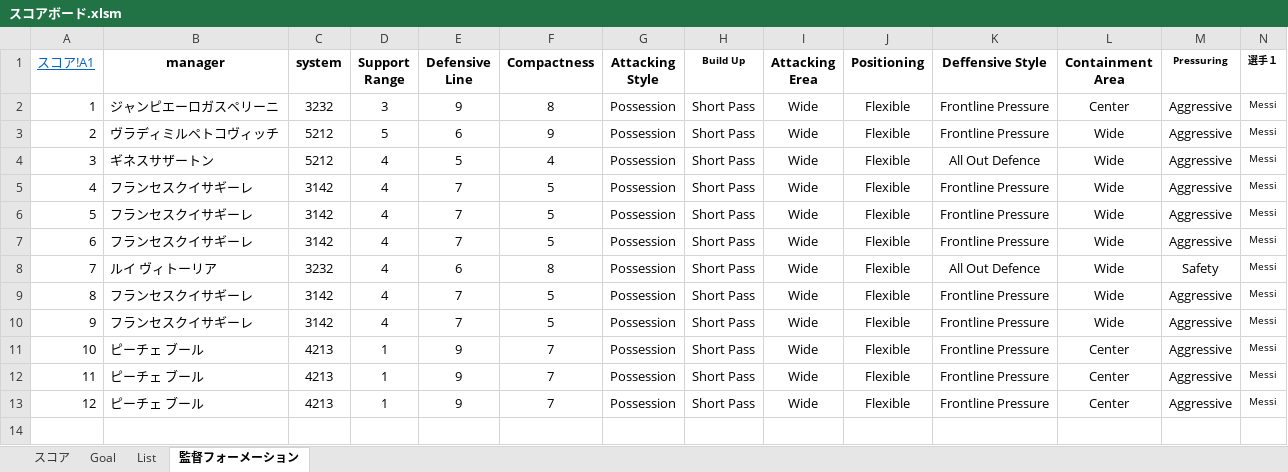
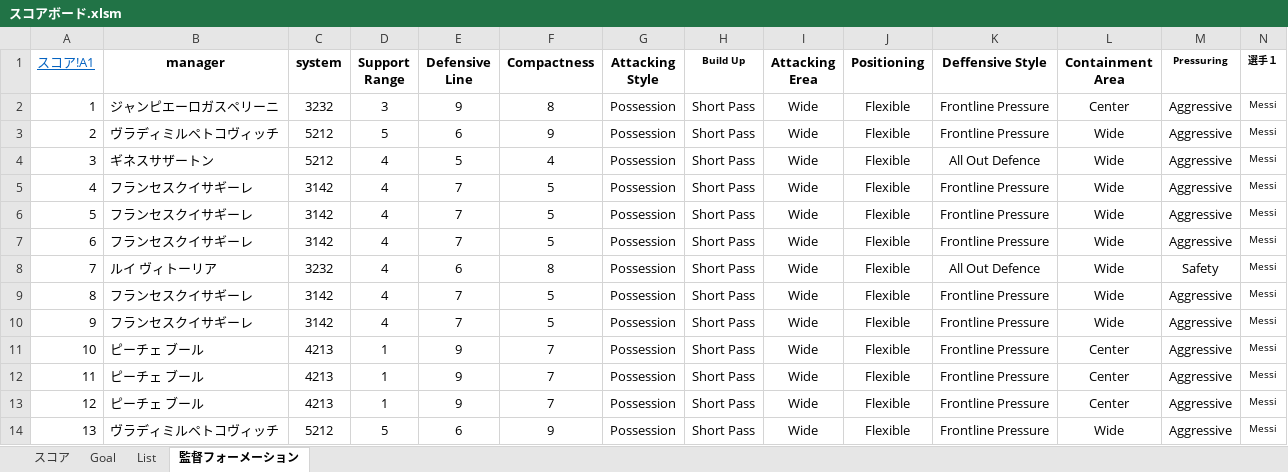
Before and after one commit to 2929porno/efootballanalysis, an Excel workbook: スコアボード.xlsm, sheet 監督フォーメーション, drawn as a sheet; only a part is shown; values as stored, in another font and other column widths than the file's, no borders; conditional formats not drawn; rows hold the shown columns only; the diff names each change by its address in the sheet, - before the commit and + after, or states it on an @@ line.

```diff
--- a/スコアボード.xlsm (sheet 監督フォーメーション)
+++ b/スコアボード.xlsm (sheet 監督フォーメーション)
+row 14: 13 | ヴラディミルペトコヴィッチ | 5212 | 5 | 6 | 9 | Possession | Short Pass | Wide | Flexible | Frontline Pressure | Wide | Aggressive | Messi
```
Also changed, not shown: sheet スコア, sheet Goal, hidden cells, charts or pictures, docs/スコアボード.xlsm, 20 other files.
